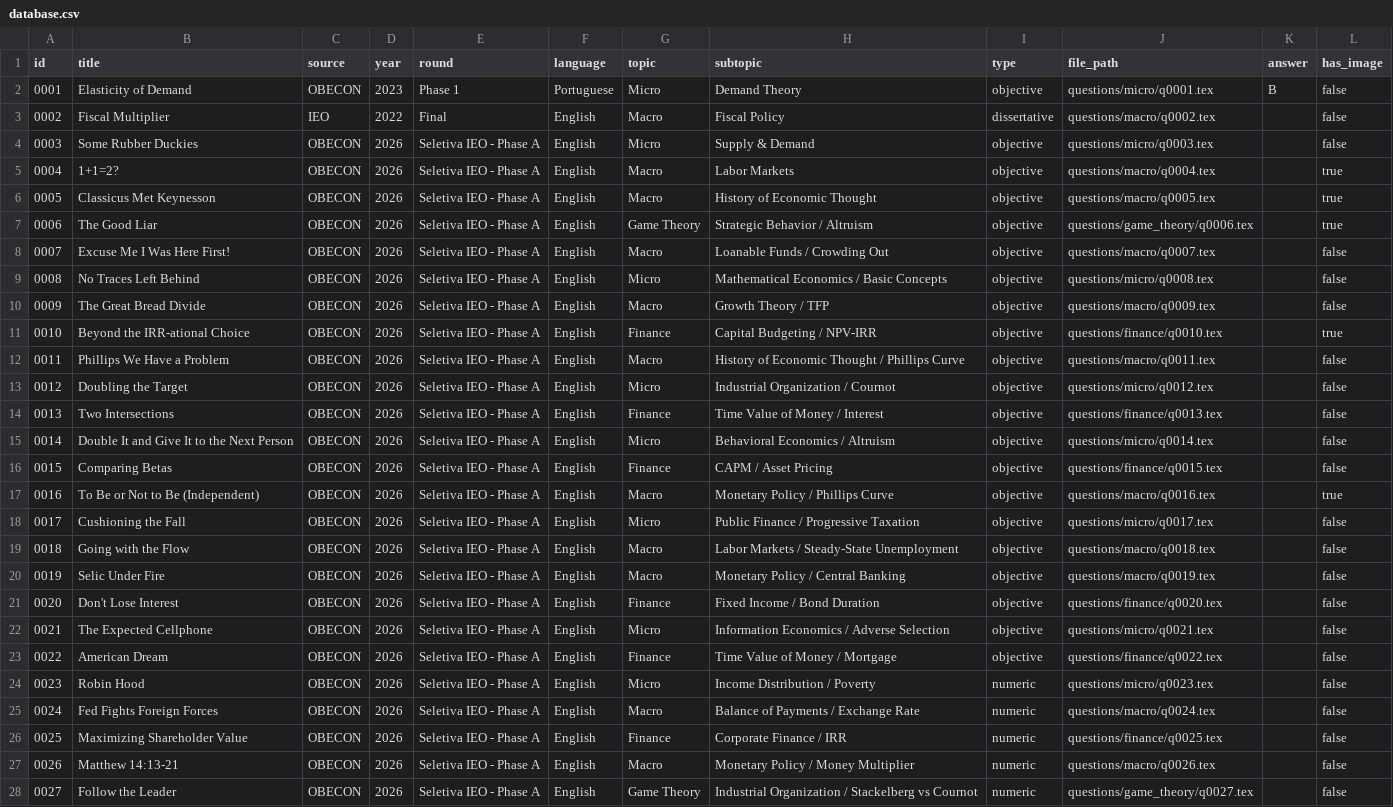
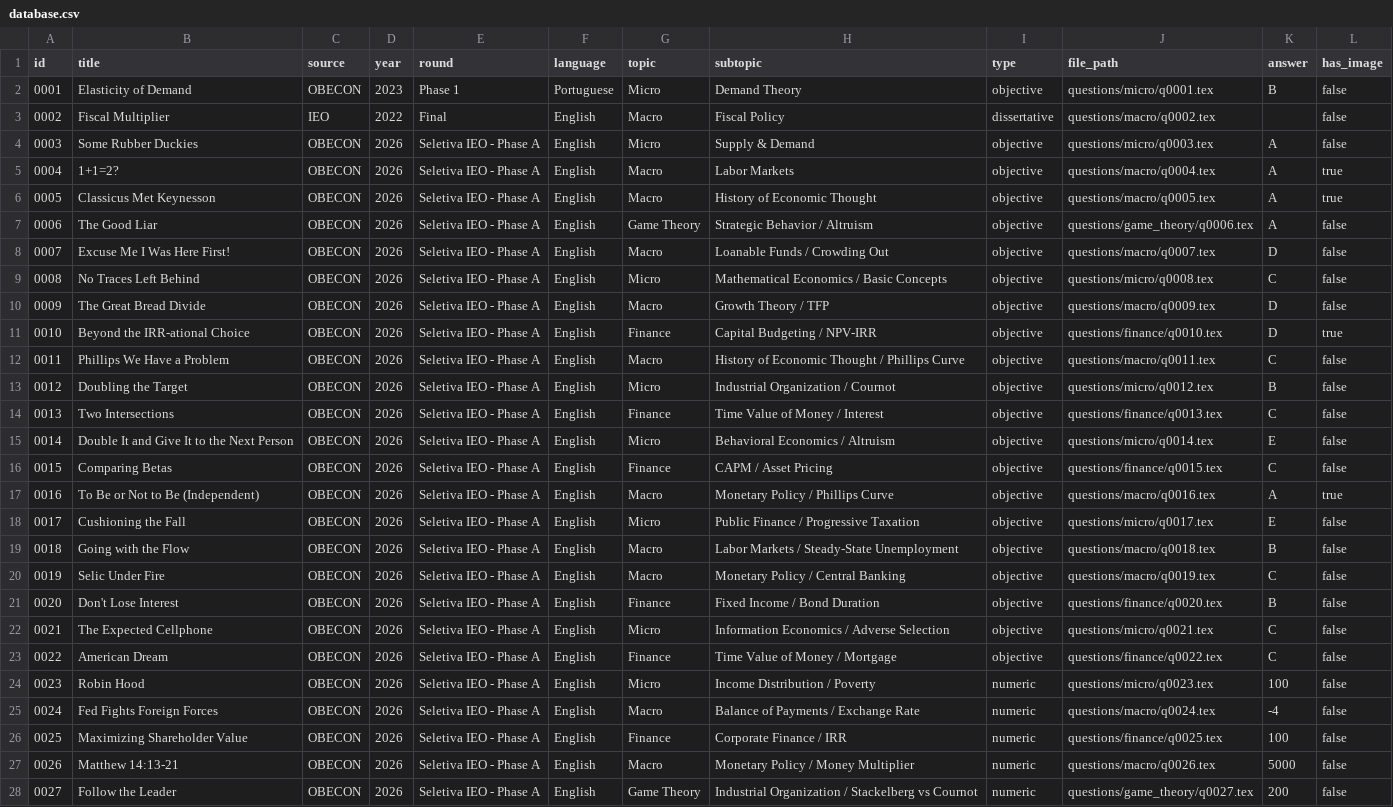
Before and after one commit to lucas-rivelli/econ-olympiad-db, a CSV file: database.csv, drawn as a sheet; the diff names each change by its address in the sheet, - before the commit and + after, or states it on an @@ line.

Commit message:
Add answers, solutions, and extracted images for OBECON Seletiva IEO 2026
- Solved all 25 questions with full step-by-step solutions in LaTeX
- Extracted 4 embedded images from PDF (news headlines + NPV graph)
- Replaced tcolorbox placeholders with \includegraphics in q0004, q0005, q0010, q0016
- Updated database.csv with all answer keys

```diff
--- a/database.csv
+++ b/database.csv
-K4:K7 (answer): (empty)
+K4:K7 (answer): A
-L7 (has_image): true
+L7 (has_image): false
-K8 (answer): (empty)
+K8 (answer): D
-K9 (answer): (empty)
+K9 (answer): C
-K10:K11 (answer): (empty)
+K10:K11 (answer): D
-K12 (answer): (empty)
+K12 (answer): C
-K13 (answer): (empty)
+K13 (answer): B
-K14 (answer): (empty)
+K14 (answer): C
-K15 (answer): (empty)
+K15 (answer): E
-K16 (answer): (empty)
+K16 (answer): C
-K17 (answer): (empty)
+K17 (answer): A
-K18 (answer): (empty)
+K18 (answer): E
-K19 (answer): (empty)
+K19 (answer): B
-K20 (answer): (empty)
+K20 (answer): C
-K21 (answer): (empty)
+K21 (answer): B
-K22:K23 (answer): (empty)
+K22:K23 (answer): C
-K24 (answer): (empty)
+K24 (answer): 100
-K25 (answer): (empty)
+K25 (answer): -4
-K26 (answer): (empty)
+K26 (answer): 100
-K27 (answer): (empty)
+K27 (answer): 5000
-K28 (answer): (empty)
+K28 (answer): 200
```
Also changed, not shown: 33 other files.
